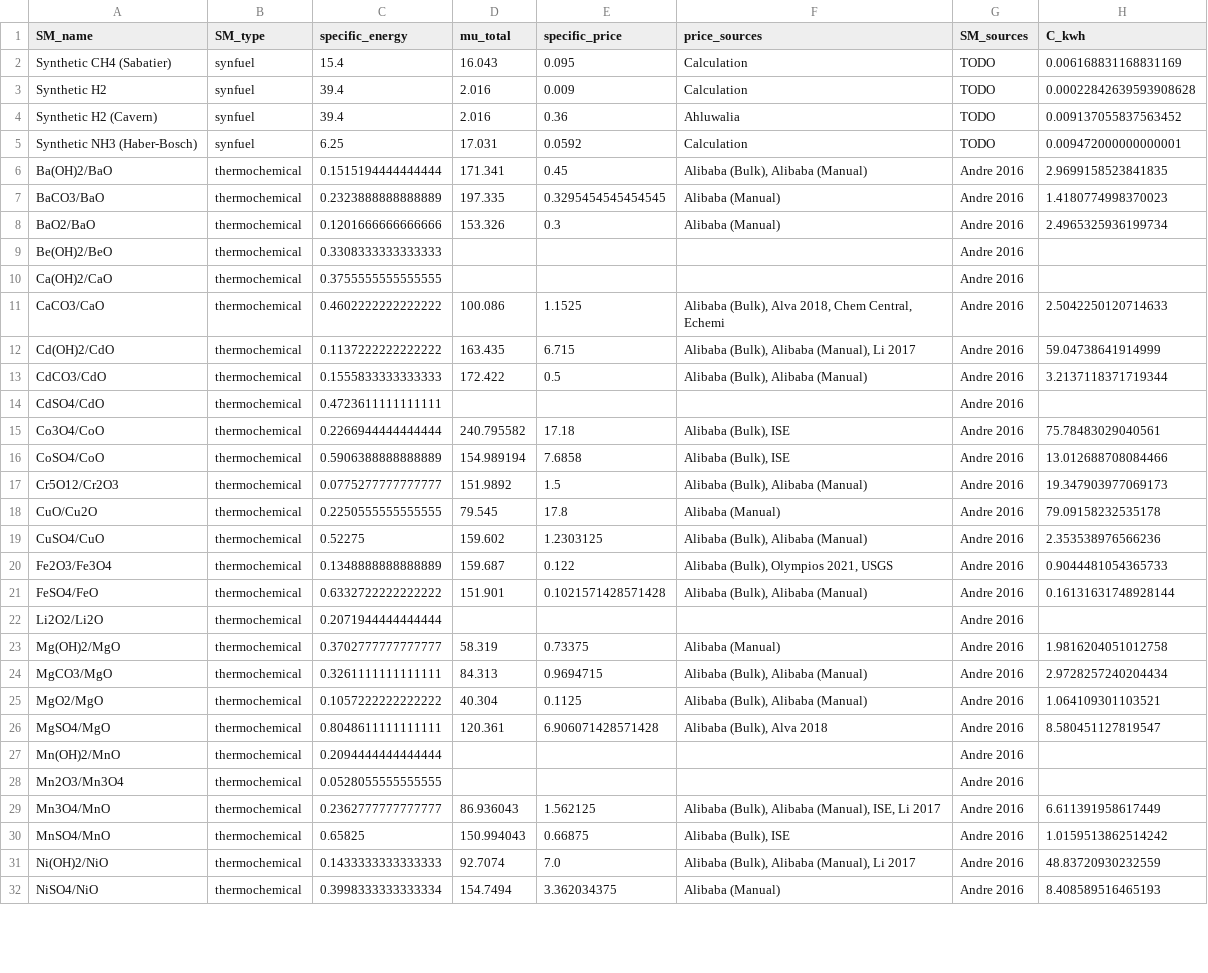
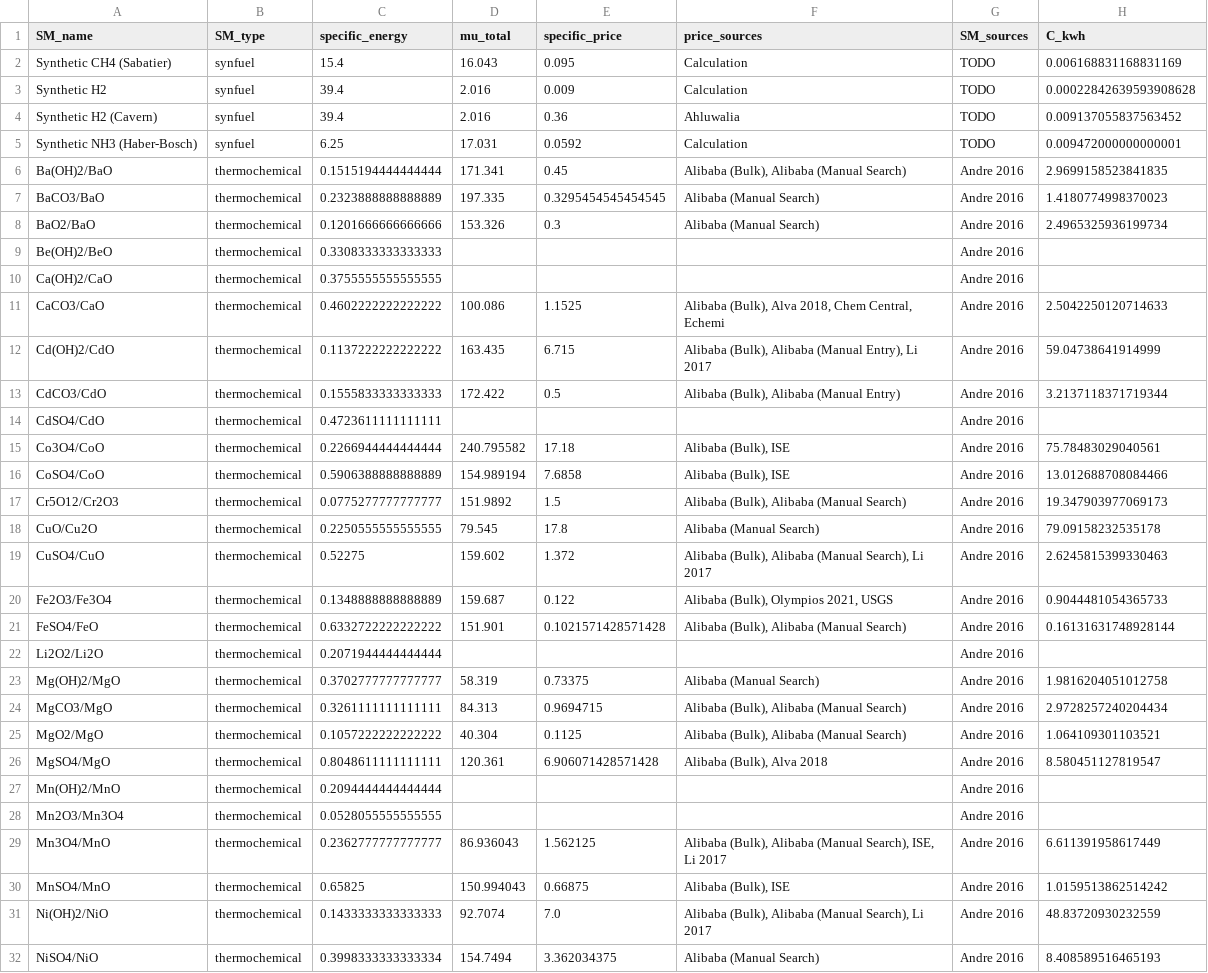
Before and after one commit to energy-storage-analysis/LDES-Survey, a CSV file: mat_cost/data/C_kWh.csv, drawn as a sheet; only a part is shown; the diff covers the shown part only.

```diff
--- a/mat_cost/data/C_kWh.csv
+++ b/mat_cost/data/C_kWh.csv
@@ -5,5 +5,5 @@ Synthetic H2 (Cavern),synfuel,39.4,2.016,0.36,Ahluwalia,TODO,0.00913705583756345
 Synthetic NH3 (Haber-Bosch),synfuel,6.25,17.031,0.0592,Calculation,TODO,0.009472000000000001
-Ba(OH)2/BaO,thermochemical,0.1515194444444444,171.341,0.45,"Alibaba (Bulk), Alibaba (Manual)",Andre 2016,2.9699158523841835
-BaCO3/BaO,thermochemical,0.2323888888888889,197.335,0.3295454545454545,Alibaba (Manual),Andre 2016,1.4180774998370023
-BaO2/BaO,thermochemical,0.1201666666666666,153.326,0.3,Alibaba (Manual),Andre 2016,2.4965325936199734
+Ba(OH)2/BaO,thermochemical,0.1515194444444444,171.341,0.45,"Alibaba (Bulk), Alibaba (Manual Search)",Andre 2016,2.9699158523841835
+BaCO3/BaO,thermochemical,0.2323888888888889,197.335,0.3295454545454545,Alibaba (Manual Search),Andre 2016,1.4180774998370023
+BaO2/BaO,thermochemical,0.1201666666666666,153.326,0.3,Alibaba (Manual Search),Andre 2016,2.4965325936199734
 Be(OH)2/BeO,thermochemical,0.3308333333333333,,,,Andre 2016,
@@ -11,4 +11,4 @@ Ca(OH)2/CaO,thermochemical,0.3755555555555555,,,,Andre 2016,
 CaCO3/CaO,thermochemical,0.4602222222222222,100.086,1.1525,"Alibaba (Bulk), Alva 2018, Chem Central, Echemi",Andre 2016,2.5042250120714633
-Cd(OH)2/CdO,thermochemical,0.1137222222222222,163.435,6.715,"Alibaba (Bulk), Alibaba (Manual), Li 2017",Andre 2016,59.04738641914999
-CdCO3/CdO,thermochemical,0.1555833333333333,172.422,0.5,"Alibaba (Bulk), Alibaba (Manual)",Andre 2016,3.2137118371719344
+Cd(OH)2/CdO,thermochemical,0.1137222222222222,163.435,6.715,"Alibaba (Bulk), Alibaba (Manual Entry), Li 2017",Andre 2016,59.04738641914999
+CdCO3/CdO,thermochemical,0.1555833333333333,172.422,0.5,"Alibaba (Bulk), Alibaba (Manual Entry)",Andre 2016,3.2137118371719344
 CdSO4/CdO,thermochemical,0.4723611111111111,,,,Andre 2016,
@@ -16,11 +16,11 @@ Co3O4/CoO,thermochemical,0.2266944444444444,240.795582,17.18,"Alibaba (Bulk), IS
 CoSO4/CoO,thermochemical,0.5906388888888889,154.989194,7.6858,"Alibaba (Bulk), ISE",Andre 2016,13.012688708084466
-Cr5O12/Cr2O3,thermochemical,0.0775277777777777,151.9892,1.5,"Alibaba (Bulk), Alibaba (Manual)",Andre 2016,19.347903977069173
-CuO/Cu2O,thermochemical,0.2250555555555555,79.545,17.8,Alibaba (Manual),Andre 2016,79.09158232535178
-CuSO4/CuO,thermochemical,0.52275,159.602,1.2303125,"Alibaba (Bulk), Alibaba (Manual)",Andre 2016,2.353538976566236
+Cr5O12/Cr2O3,thermochemical,0.0775277777777777,151.9892,1.5,"Alibaba (Bulk), Alibaba (Manual Search)",Andre 2016,19.347903977069173
+CuO/Cu2O,thermochemical,0.2250555555555555,79.545,17.8,Alibaba (Manual Search),Andre 2016,79.09158232535178
+CuSO4/CuO,thermochemical,0.52275,159.602,1.372,"Alibaba (Bulk), Alibaba (Manual Search), Li 2017",Andre 2016,2.6245815399330463
 Fe2O3/Fe3O4,thermochemical,0.1348888888888889,159.687,0.122,"Alibaba (Bulk), Olympios 2021, USGS",Andre 2016,0.9044481054365733
-FeSO4/FeO,thermochemical,0.6332722222222222,151.901,0.1021571428571428,"Alibaba (Bulk), Alibaba (Manual)",Andre 2016,0.16131631748928144
+FeSO4/FeO,thermochemical,0.6332722222222222,151.901,0.1021571428571428,"Alibaba (Bulk), Alibaba (Manual Search)",Andre 2016,0.16131631748928144
 Li2O2/Li2O,thermochemical,0.2071944444444444,,,,Andre 2016,
-Mg(OH)2/MgO,thermochemical,0.3702777777777777,58.319,0.73375,Alibaba (Manual),Andre 2016,1.9816204051012758
-MgCO3/MgO,thermochemical,0.3261111111111111,84.313,0.9694715,"Alibaba (Bulk), Alibaba (Manual)",Andre 2016,2.9728257240204434
-MgO2/MgO,thermochemical,0.1057222222222222,40.304,0.1125,"Alibaba (Bulk), Alibaba (Manual)",Andre 2016,1.064109301103521
+Mg(OH)2/MgO,thermochemical,0.3702777777777777,58.319,0.73375,Alibaba (Manual Search),Andre 2016,1.9816204051012758
+MgCO3/MgO,thermochemical,0.3261111111111111,84.313,0.9694715,"Alibaba (Bulk), Alibaba (Manual Search)",Andre 2016,2.9728257240204434
+MgO2/MgO,thermochemical,0.1057222222222222,40.304,0.1125,"Alibaba (Bulk), Alibaba (Manual Search)",Andre 2016,1.064109301103521
 MgSO4/MgO,thermochemical,0.8048611111111111,120.361,6.906071428571428,"Alibaba (Bulk), Alva 2018",Andre 2016,8.580451127819547
@@ -28,5 +28,5 @@ Mn(OH)2/MnO,thermochemical,0.2094444444444444,,,,Andre 2016,
 Mn2O3/Mn3O4,thermochemical,0.0528055555555555,,,,Andre 2016,
-Mn3O4/MnO,thermochemical,0.2362777777777777,86.936043,1.562125,"Alibaba (Bulk), Alibaba (Manual), ISE, Li 2017",Andre 2016,6.611391958617449
+Mn3O4/MnO,thermochemical,0.2362777777777777,86.936043,1.562125,"Alibaba (Bulk), Alibaba (Manual Search), ISE, Li 2017",Andre 2016,6.611391958617449
 MnSO4/MnO,thermochemical,0.65825,150.994043,0.66875,"Alibaba (Bulk), ISE",Andre 2016,1.0159513862514242
-Ni(OH)2/NiO,thermochemical,0.1433333333333333,92.7074,7.0,"Alibaba (Bulk), Alibaba (Manual), Li 2017",Andre 2016,48.83720930232559
-NiSO4/NiO,thermochemical,0.3998333333333334,154.7494,3.362034375,Alibaba (Manual),Andre 2016,8.408589516465193
+Ni(OH)2/NiO,thermochemical,0.1433333333333333,92.7074,7.0,"Alibaba (Bulk), Alibaba (Manual Search), Li 2017",Andre 2016,48.83720930232559
+NiSO4/NiO,thermochemical,0.3998333333333334,154.7494,3.362034375,Alibaba (Manual Search),Andre 2016,8.408589516465193
```
Also changed, not shown: 14 added rows and 30 edited cells elsewhere in this file, mat_cost/data/SM_data.csv, mat_cost/data/mat_data.csv, 4 other files.
